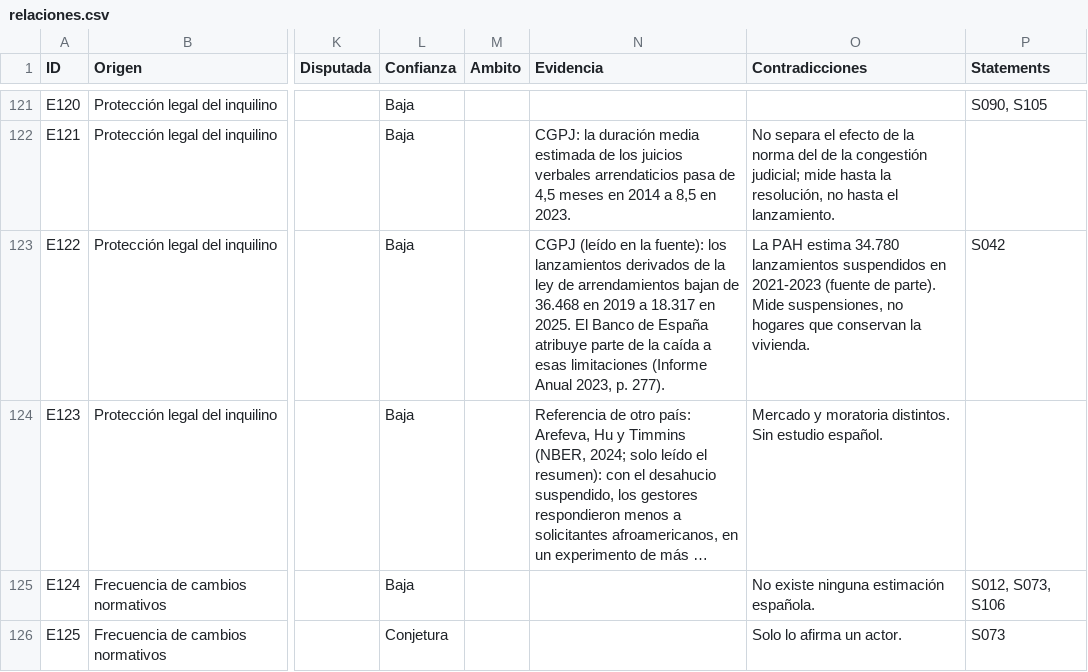
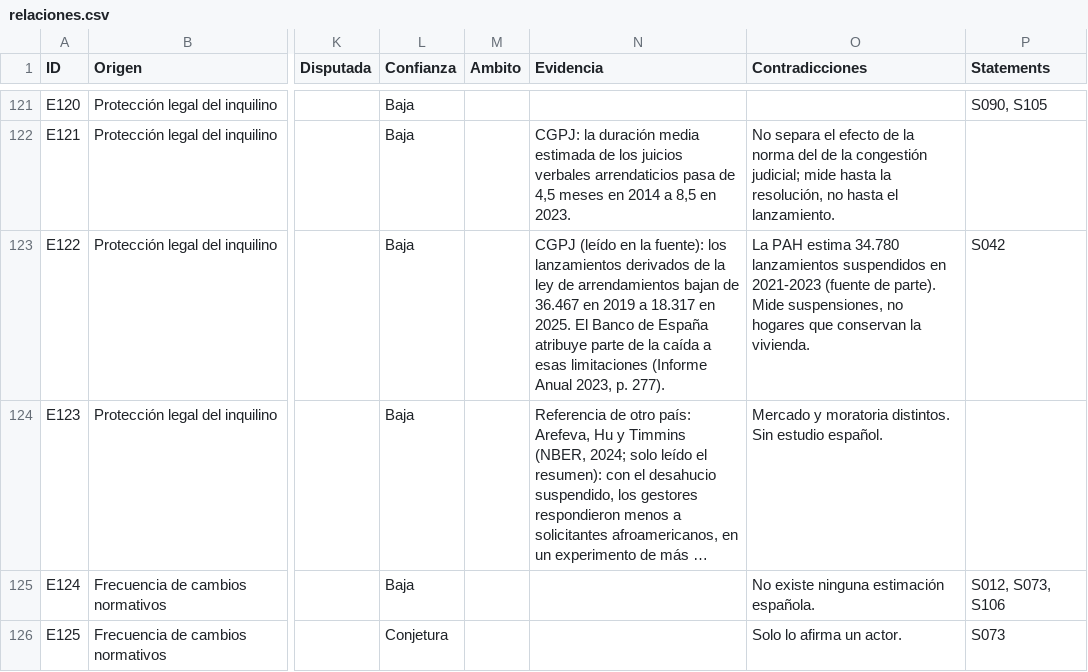
Before and after one commit to jcs-portal/soih-vivienda-espana, a CSV file: 12_Cases/Vivienda Espana/datos/relaciones.csv, drawn as a sheet; only a part is shown, gaps mark what is left out; long unchanged cells end in …; the diff names each change by its address in the sheet, - before the commit and + after, or states it on an @@ line.

```diff
--- a/12_Cases/Vivienda Espana/datos/relaciones.csv
+++ b/12_Cases/Vivienda Espana/datos/relaciones.csv
-N123 (Evidencia): …bajan de 36.468 en 2019…
+N123 (Evidencia): …bajan de 36.467 en 2019…
```
Also changed, not shown: 12_Cases/Vivienda Espana/datos/fuentes.csv, 12_Cases/Vivienda Espana/datos/tabla_datos.csv, 30 other files.
